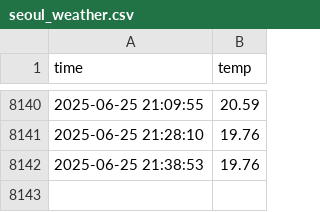
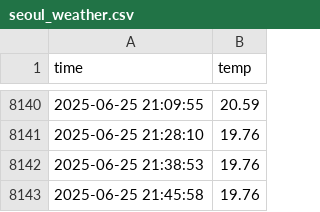
Before and after one commit to abcu7832/seoul_weather_5m, a CSV file: seoul_weather.csv, drawn as a sheet; only a part is shown, gaps mark what is left out; the diff names each change by its address in the sheet, - before the commit and + after, or states it on an @@ line.

```diff
--- a/seoul_weather.csv
+++ b/seoul_weather.csv
+row 8143: 2025-06-25 21:45:58 | 19.76
```
